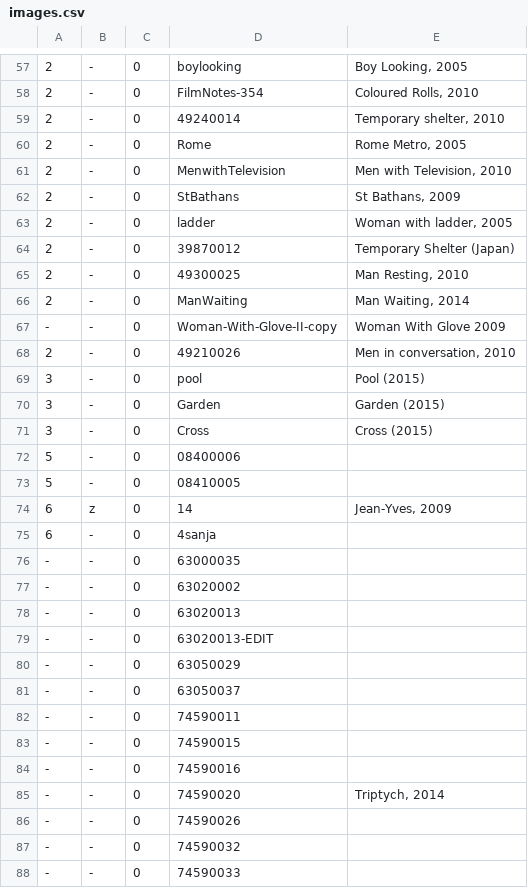
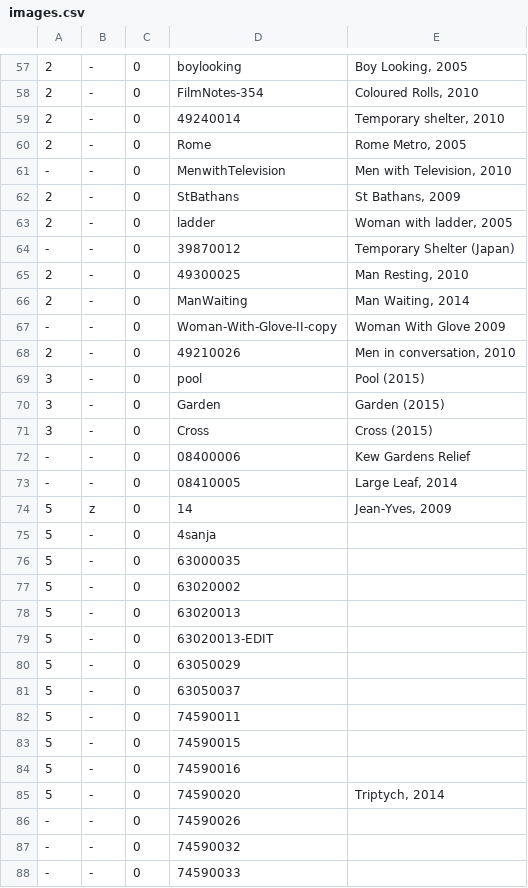
Before and after one commit to jeremydrape/www-jrd, a CSV file: data/csv/images.csv, drawn as a sheet; only a part is shown, gaps mark what is left out.

Commit message:
2018-03-13T04:04:58

```diff
--- a/data/csv/images.csv
+++ b/data/csv/images.csv
@@ -60,6 +60,6 @@
 2,-,0,Rome,"Rome Metro, 2005"
-2,-,0,MenwithTelevision,"Men with Television, 2010"
+-,-,0,MenwithTelevision,"Men with Television, 2010"
 2,-,0,StBathans,"St Bathans, 2009"
 2,-,0,ladder,"Woman with ladder, 2005"
-2,-,0,39870012,"Temporary Shelter (Japan)"
+-,-,0,39870012,"Temporary Shelter (Japan)"
 2,-,0,49300025,"Man Resting, 2010"
@@ -71,16 +71,16 @@
 3,-,0,Cross,"Cross (2015)"
-5,-,0,08400006,""
-5,-,0,08410005,""
-6,z,0,14,"Jean-Yves, 2009"
-6,-,0,4sanja,""
--,-,0,63000035,""
--,-,0,63020002,""
--,-,0,63020013,""
--,-,0,63020013-EDIT,""
--,-,0,63050029,""
--,-,0,63050037,""
--,-,0,74590011,""
--,-,0,74590015,""
--,-,0,74590016,""
--,-,0,74590020,"Triptych, 2014"
+-,-,0,08400006,"Kew Gardens Relief"
+-,-,0,08410005,"Large Leaf, 2014"
+5,z,0,14,"Jean-Yves, 2009"
+5,-,0,4sanja,""
+5,-,0,63000035,""
+5,-,0,63020002,""
+5,-,0,63020013,""
+5,-,0,63020013-EDIT,""
+5,-,0,63050029,""
+5,-,0,63050037,""
+5,-,0,74590011,""
+5,-,0,74590015,""
+5,-,0,74590016,""
+5,-,0,74590020,"Triptych, 2014"
 -,-,0,74590026,""
```
